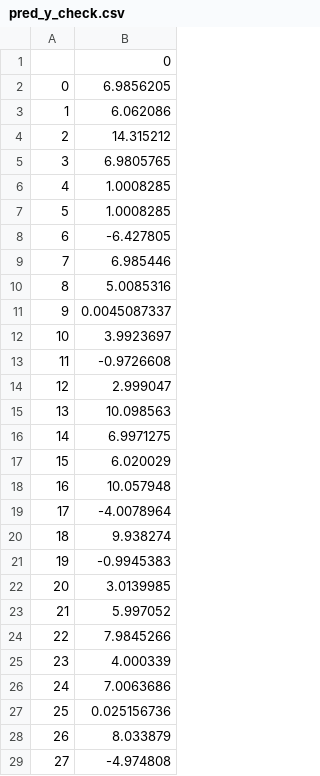
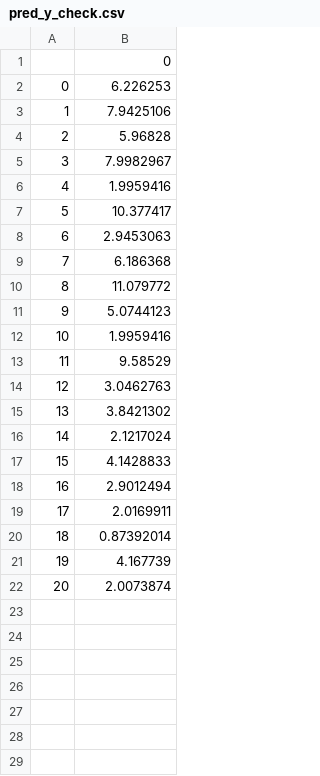
Before and after one commit to SxxWarum/StockPrediction, a CSV file: pred_y_check.csv, drawn as a sheet; only a part is shown; the diff covers the shown part only.

```diff
--- a/pred_y_check.csv
+++ b/pred_y_check.csv
@@ -1,29 +1,22 @@
 ,0
-0,6.9856205
-1,6.062086
-2,14.315212
-3,6.9805765
-4,1.0008285
-5,1.0008285
-6,-6.427805
-7,6.985446
-8,5.0085316
-9,0.0045087337
-10,3.9923697
-11,-0.9726608
-12,2.999047
-13,10.098563
-14,6.9971275
-15,6.020029
-16,10.057948
-17,-4.0078964
-18,9.938274
-19,-0.9945383
-20,3.0139985
-21,5.997052
-22,7.9845266
-23,4.000339
-24,7.0063686
-25,0.025156736
-26,8.033879
-27,-4.974808
+0,6.226253
+1,7.9425106
+2,5.96828
+3,7.9982967
+4,1.9959416
+5,10.377417
+6,2.9453063
+7,6.186368
+8,11.079772
+9,5.0744123
+10,1.9959416
+11,9.58529
+12,3.0462763
+13,3.8421302
+14,2.1217024
+15,4.1428833
+16,2.9012494
+17,2.0169911
+18,0.87392014
+19,4.167739
+20,2.0073874
```
Also changed, not shown: 23 removed rows elsewhere in this file, stockdata/test.csv, 2 other files.
